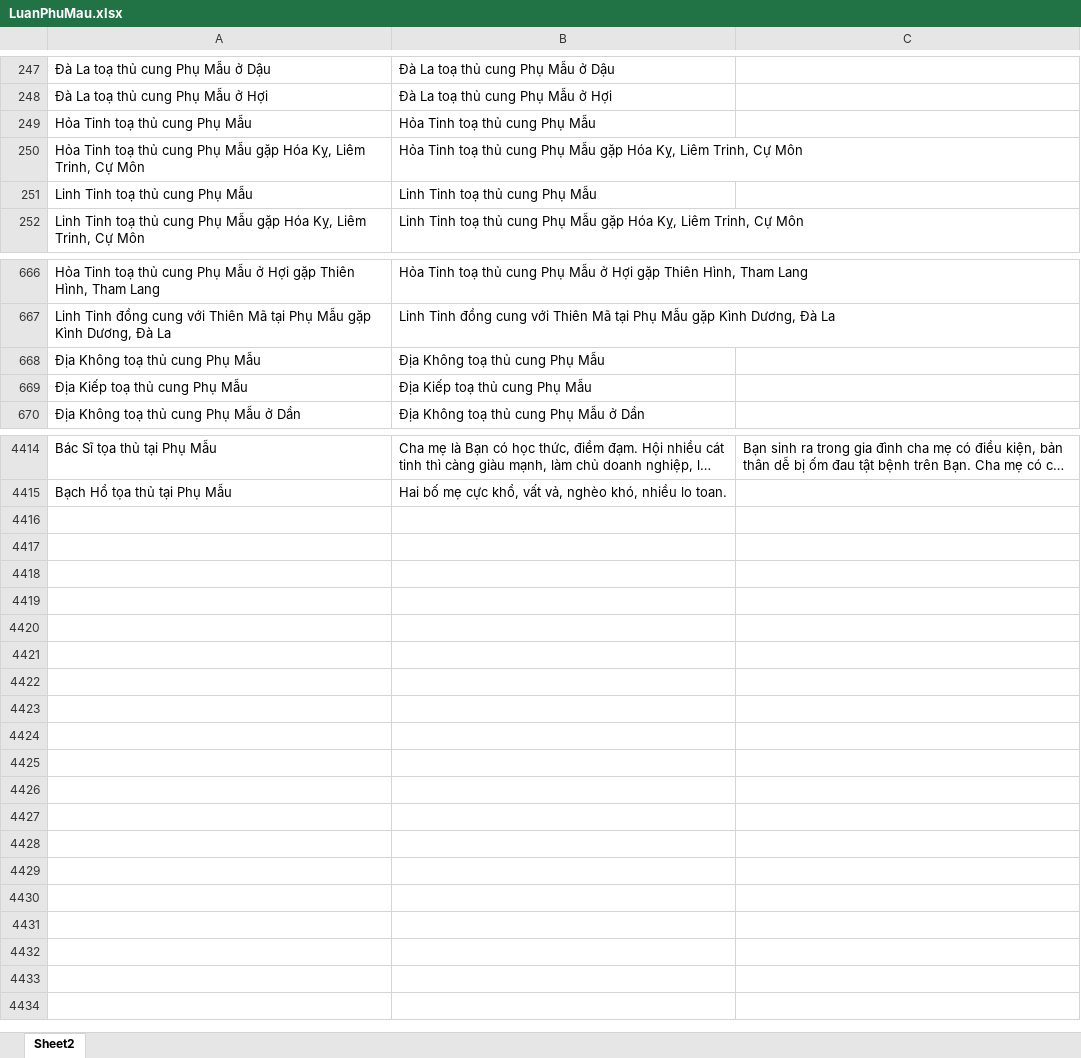
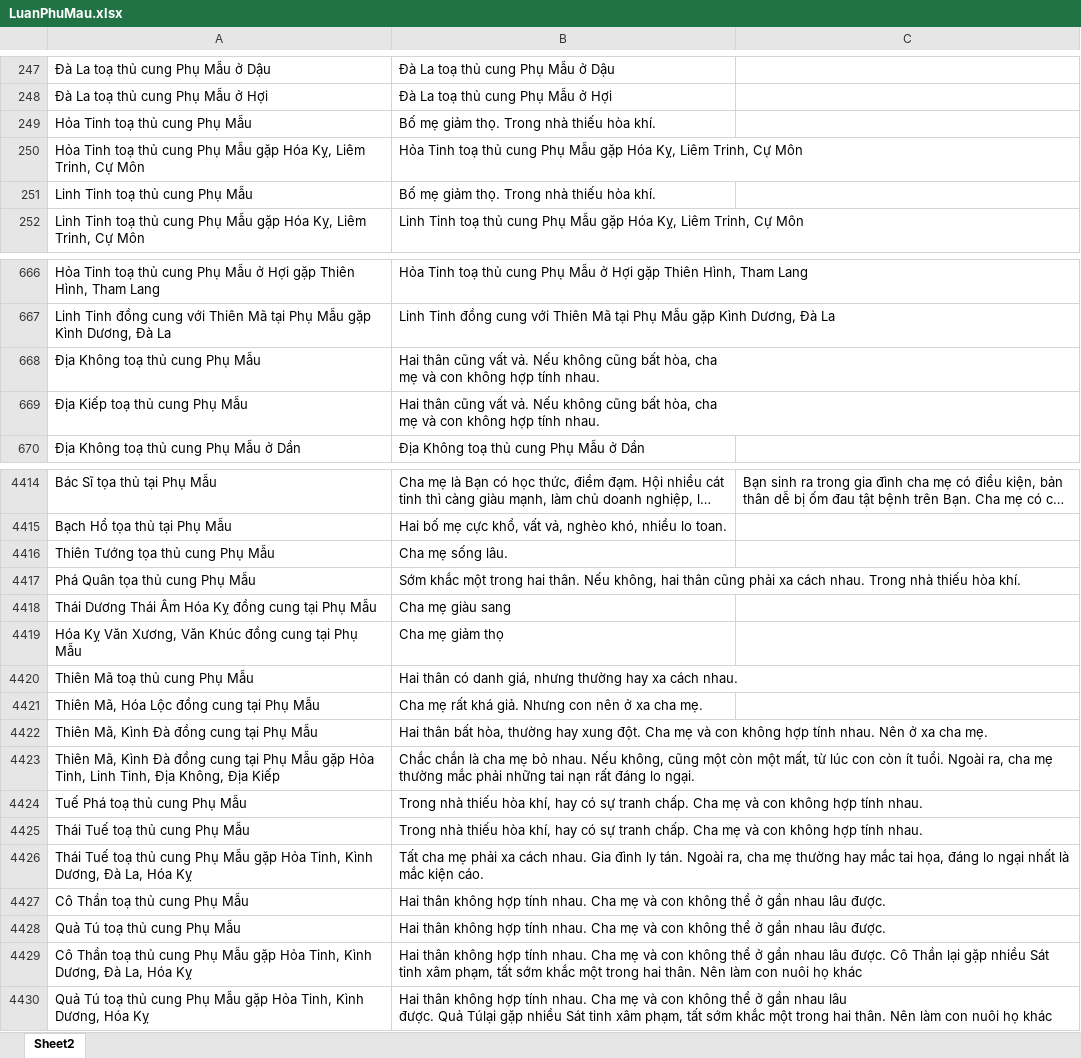
Before and after one commit to Donniehieu/LuanGiaiTuViBacPhai, an Excel workbook: LuanPhuMau.xlsx, sheet Sheet2, drawn as a sheet; only a part is shown, gaps mark what is left out; long unchanged cells end in …; values as stored, in another font and other column widths than the file's, no borders; conditional formats not drawn; ↵ is a line break in a cell; the diff covers the shown part only; the diff names each change by its address in the sheet, - before the commit and + after, or states it on an @@ line.

Commit message:
Luận giải thích cung Phụ Mẫu

```diff
--- a/LuanPhuMau.xlsx (sheet Sheet2)
+++ b/LuanPhuMau.xlsx (sheet Sheet2)
-B249: Hỏa Tinh toạ thủ cung Phụ Mẫu
+B249: Bố mẹ giảm thọ. Trong nhà thiếu hòa khí.
-B251: Linh Tinh toạ thủ cung Phụ Mẫu
+B251: Bố mẹ giảm thọ. Trong nhà thiếu hòa khí.
-B668: Địa Không toạ thủ cung Phụ Mẫu
+B668: Hai thân cũng vất vả. Nếu không cũng bất hòa, cha ↵ mẹ và con không hợp tính nhau.
-B669: Địa Kiếp toạ thủ cung Phụ Mẫu
+B669: Hai thân cũng vất vả. Nếu không cũng bất hòa, cha ↵ mẹ và con không hợp tính nhau.
+row 4416: Thiên Tướng tọa thủ cung Phụ Mẫu | Cha mẹ sống lâu.
+row 4417: Phá Quân tọa thủ cung Phụ Mẫu | Sớm khắc một trong hai thân. Nếu không, hai thân cũng phải xa cách nhau. Trong nhà thiếu hòa khí.
+row 4418: Thái Dương Thái Âm Hóa Kỵ đồng cung tại Phụ Mẫu | Cha mẹ giàu sang
+row 4419: Hóa Kỵ Văn Xương, Văn Khúc đồng cung tại Phụ Mẫu | Cha mẹ giảm thọ
+row 4420: Thiên Mã toạ thủ cung Phụ Mẫu | Hai thân có danh giá, nhưng thường hay xa cách nhau.
+row 4421: Thiên Mã, Hóa Lộc đồng cung tại Phụ Mẫu | Cha mẹ rất khá giả. Nhưng con nên ở xa cha mẹ.
+row 4422: Thiên Mã, Kình Đà đồng cung tại Phụ Mẫu | Hai thân bất hòa, thường hay xung đột. Cha mẹ và con không hợp tính nhau. Nên ở xa cha mẹ.
+row 4423: Thiên Mã, Kình Đà đồng cung tại Phụ Mẫu gặp Hỏa Tinh, Linh Tinh, Địa Không, Địa Kiếp | Chắc chắn là cha mẹ bỏ nhau. Nếu không, cũng một còn một mất, từ lúc con còn ít tuổi. Ngoài ra, cha mẹ thường mắc phải những tai nạn rất đáng lo ngại.
+row 4424: Tuế Phá toạ thủ cung Phụ Mẫu | Trong nhà thiếu hòa khí, hay có sự tranh chấp. Cha mẹ và con không hợp tính nhau.
+row 4425: Thái Tuế toạ thủ cung Phụ Mẫu | Trong nhà thiếu hòa khí, hay có sự tranh chấp. Cha mẹ và con không hợp tính nhau.
+row 4426: Thái Tuế toạ thủ cung Phụ Mẫu gặp Hỏa Tinh, Kình Dương, Đà La, Hóa Kỵ | Tất cha mẹ phải xa cách nhau. Gia đình ly tán. Ngoài ra, cha mẹ thường hay mắc tai họa, đáng lo ngại nhất là mắc kiện cáo.
+row 4427: Cô Thần toạ thủ cung Phụ Mẫu | Hai thân không hợp tính nhau. Cha mẹ và con không thể ở gần nhau lâu được.
+row 4428: Quả Tú toạ thủ cung Phụ Mẫu | Hai thân không hợp tính nhau. Cha mẹ và con không thể ở gần nhau lâu được.
+row 4429: Cô Thần toạ thủ cung Phụ Mẫu gặp Hỏa Tinh, Kình Dương, Đà La, Hóa Kỵ | Hai thân không hợp tính nhau. Cha mẹ và con không thể ở gần nhau lâu được. Cô Thần lại gặp nhiều Sát tinh xâm phạm, tất sớm khắc một trong hai thân. Nên làm con nuôi họ khác
+row 4430: Quả Tú toạ thủ cung Phụ Mẫu gặp Hỏa Tinh, Kình Dương, Hóa Kỵ | Hai thân không hợp tính nhau. Cha mẹ và con không thể ở gần nhau lâu ↵ được. Quả Túlại gặp nhiều Sát tinh xâm phạm, tất sớm khắc một trong hai thân. Nên làm con nuôi họ khác
```
Also changed, not shown: 63 edited cells elsewhere in this sheet, 1 other file.
